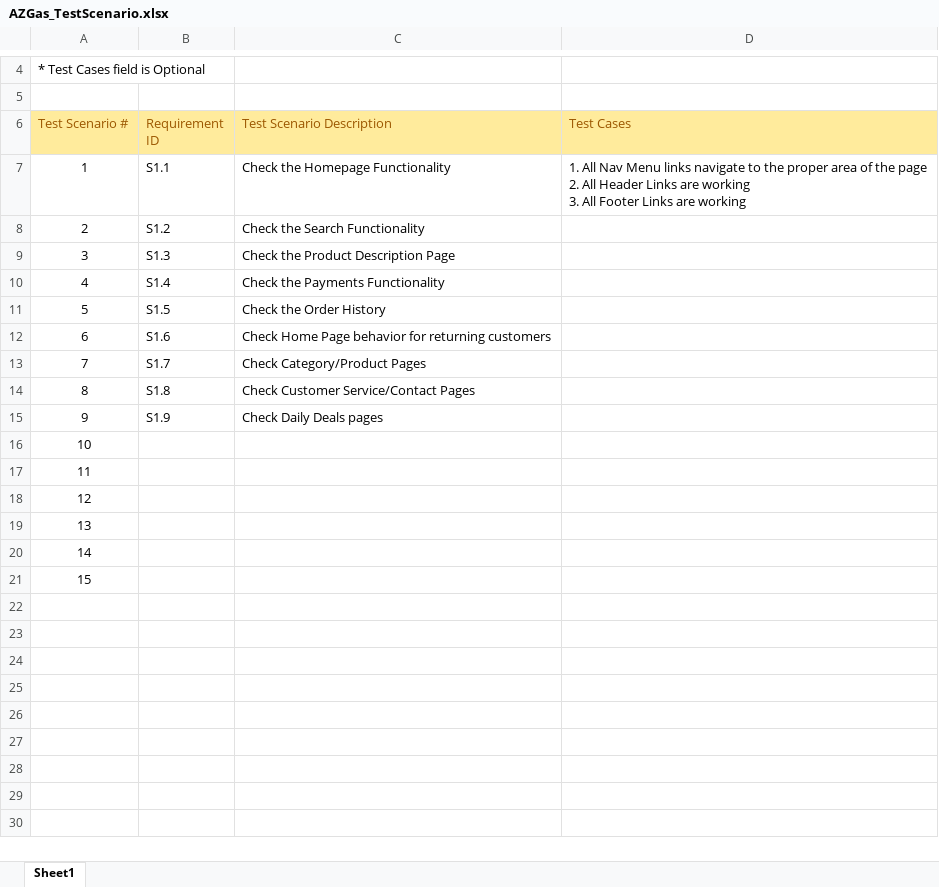
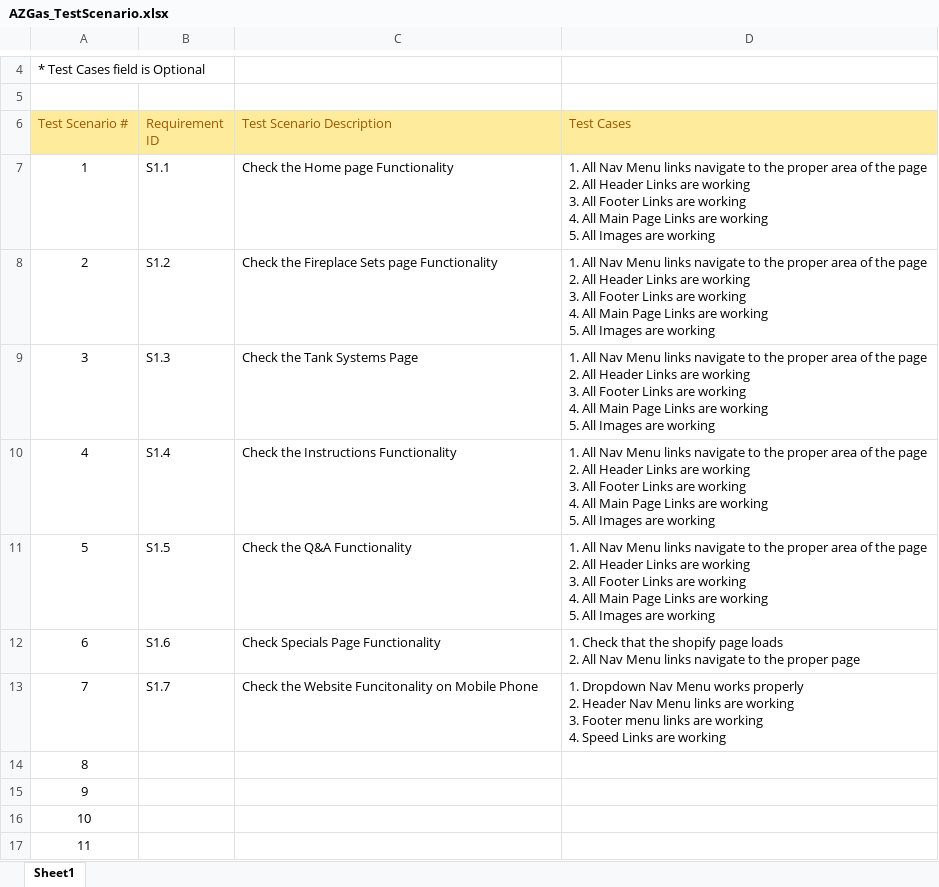
Before and after one commit to DanielPCurtis/AzGasProject, an Excel workbook: AZGas_TestScenario.xlsx, sheet Sheet1, drawn as a sheet; only a part is shown, gaps mark what is left out; the shorter side is filled out with more unchanged rows; values as stored, in another font and other column widths than the file's, no borders; ↵ is a line break in a cell; the diff names each change by its address in the sheet, - before the commit and + after, or states it on an @@ line.

Commit message:
Add files via upload
Updated Test Scenarios with the beginnings of simple Test Cases, to be further developed as testing begins.

```diff
--- a/AZGas_TestScenario.xlsx (sheet Sheet1)
+++ b/AZGas_TestScenario.xlsx (sheet Sheet1)
-C7 (Test Scenario Description): Check the Homepage Functionality
+C7 (Test Scenario Description): Check the Home page Functionality
-D7 (Test Cases): …are working
+D7 (Test Cases): …are working ↵ 4. All Main Page Links are working ↵ 5. All Images are working
-C8 (Test Scenario Description): Check the Search Functionality
+C8 (Test Scenario Description): Check the Fireplace Sets page Functionality
-D8:D11 (Test Cases): (empty)
+D8:D11 (Test Cases): 1. All Nav Menu links navigate to the proper area of the page ↵ 2. All Header Links are working ↵ 3. All Footer Links are working ↵ 4. All Main Page Links are working ↵ 5. All Images are working
-C9 (Test Scenario Description): Check the Product Description Page
+C9 (Test Scenario Description): Check the Tank Systems Page
-C10 (Test Scenario Description): Check the Payments Functionality
+C10 (Test Scenario Description): Check the Instructions Functionality
-C11 (Test Scenario Description): Check the Order History
+C11 (Test Scenario Description): Check the Q&A Functionality
-C12 (Test Scenario Description): Check Home Page behavior for returning customers
+C12 (Test Scenario Description): Check Specials Page Functionality
-D12 (Test Cases): (empty)
+D12 (Test Cases): 1. Check that the shopify page loads ↵ 2. All Nav Menu links navigate to the proper page
-C13 (Test Scenario Description): Check Category/Product Pages
+C13 (Test Scenario Description): Check the Website Funcitonality on Mobile Phone
-D13 (Test Cases): (empty)
+D13 (Test Cases): 1. Dropdown Nav Menu works properly ↵ 2. Header Nav Menu links are working ↵ 3. Footer menu links are working ↵ 4. Speed Links are working
-B14 (Requirement ID): S1.8
+B14 (Requirement ID): (empty)
-C14 (Test Scenario Description): Check Customer Service/Contact Pages
+C14 (Test Scenario Description): (empty)
-B15 (Requirement ID): S1.9
+B15 (Requirement ID): (empty)
-C15 (Test Scenario Description): Check Daily Deals pages
+C15 (Test Scenario Description): (empty)
```
